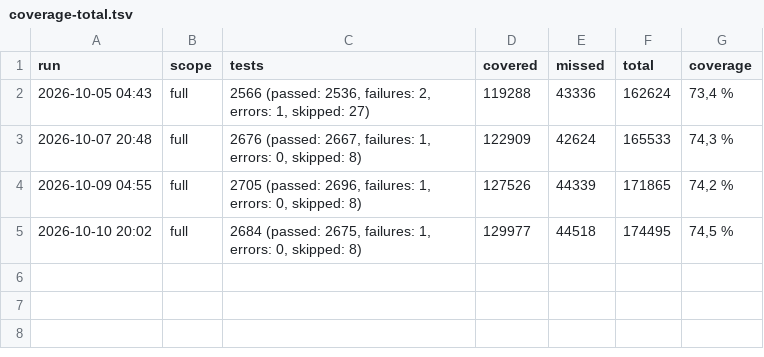
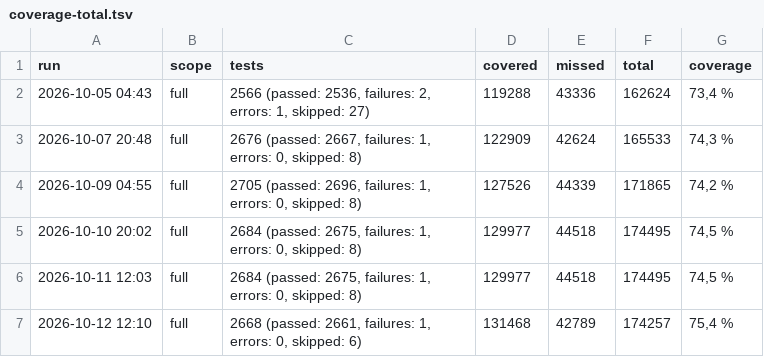
Before and after one commit to onias-site/jobsnow_workspace, a TSV file: .claude/skills/ccp-relatorio-de-cobertura/history/coverage-total.tsv, drawn as a sheet.

```diff
--- a/.claude/skills/ccp-relatorio-de-cobertura/history/coverage-total.tsv
+++ b/.claude/skills/ccp-relatorio-de-cobertura/history/coverage-total.tsv
@@ -5 +5,3 @@ run	scope	tests	covered	missed	total	coverage
 2026-10-10 20:02	full	2684 (passed: 2675, failures: 1, errors: 0, skipped: 8)	129977	44518	174495	74,5 %
+2026-10-11 12:03	full	2684 (passed: 2675, failures: 1, errors: 0, skipped: 8)	129977	44518	174495	74,5 %
+2026-10-12 12:10	full	2668 (passed: 2661, failures: 1, errors: 0, skipped: 6)	131468	42789	174257	75,4 %
```
Also changed, not shown: .claude/skills/ccp-relatorio-de-cobertura/history/coverage-projects.tsv, 6 other files.
